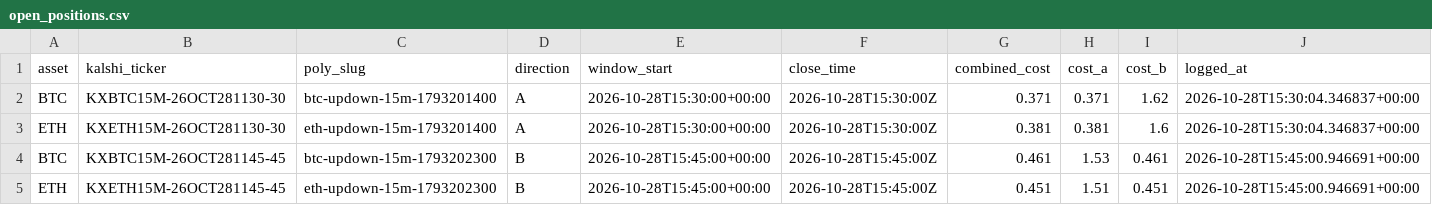
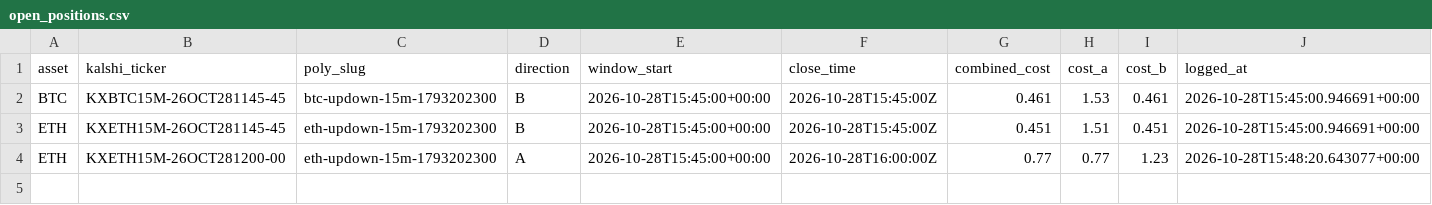
Before and after one commit to Prinxe-crypto/reference-gap-bot-v2, a CSV file: open_positions.csv, drawn as a sheet; removed rows and columns are numbered as before the commit, all else as after; the diff names each change by its address in the sheet, - before the commit and + after, or states it on an @@ line.

```diff
--- a/open_positions.csv
+++ b/open_positions.csv
-row 2: BTC | KXBTC15M-26OCT281130-30 | btc-updown-15m-1793201400 | A | 2026-10-28T15:30:00+00:00 | 2026-10-28T15:30:00Z | 0.371 | 0.371 | 1.62 | 2026-10-28T15:30:04.346837+00:00
-row 3: ETH | KXETH15M-26OCT281130-30 | eth-updown-15m-1793201400 | A | 2026-10-28T15:30:00+00:00 | 2026-10-28T15:30:00Z | 0.381 | 0.381 | 1.6 | 2026-10-28T15:30:04.346837+00:00
+row 4: ETH | KXETH15M-26OCT281200-00 | eth-updown-15m-1793202300 | A | 2026-10-28T15:45:00+00:00 | 2026-10-28T16:00:00Z | 0.77 | 0.77 | 1.23 | 2026-10-28T15:48:20.643077+00:00
```
Also changed, not shown: 1 other file.
